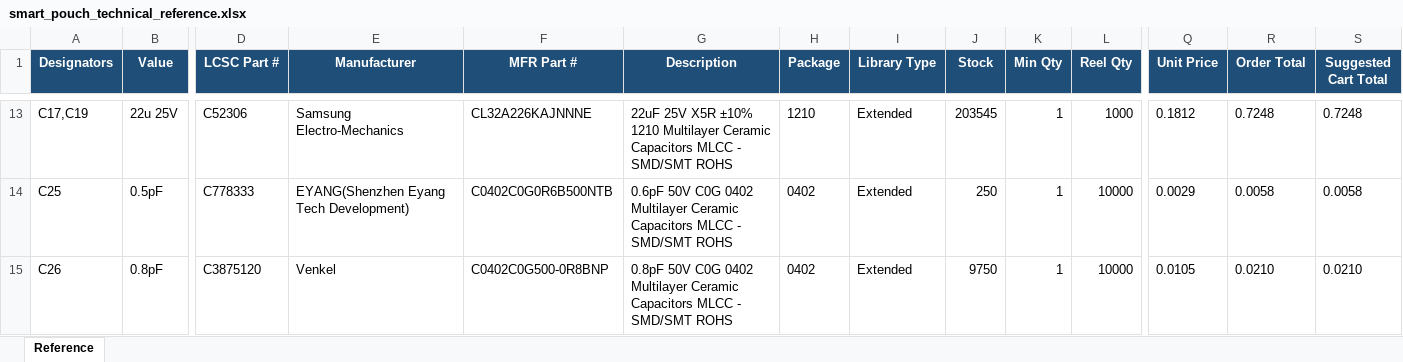
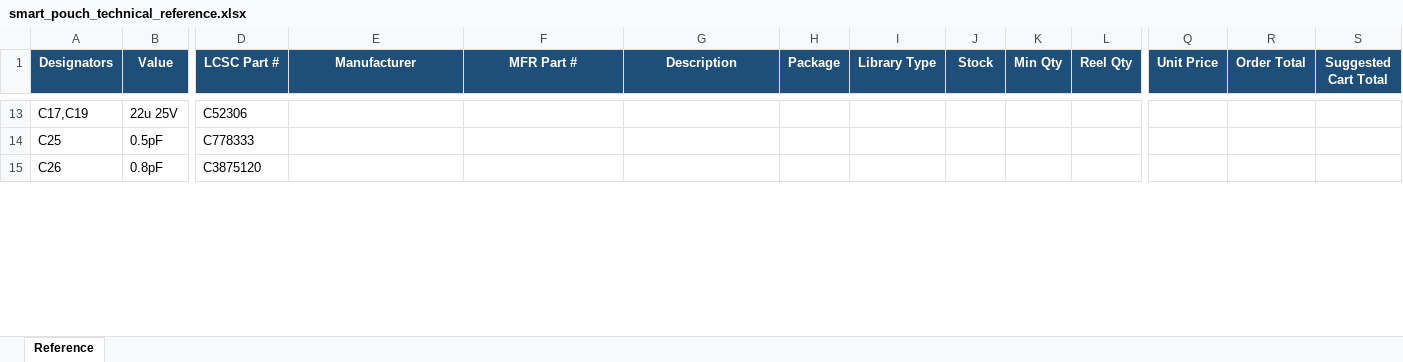
Before and after one commit to andrewsuggs465/smart_pouch_kicad, an Excel workbook: bom/smart_pouch_technical_reference.xlsx, sheet Reference, drawn as a sheet; only a part is shown, gaps mark what is left out; values as stored, in another font and other column widths than the file's, no borders; table styles not drawn; the diff covers the shown part only; the diff names each change by its address in the sheet, - before the commit and + after, or states it on an @@ line.

```diff
--- a/bom/smart_pouch_technical_reference.xlsx (sheet Reference)
+++ b/bom/smart_pouch_technical_reference.xlsx (sheet Reference)
-E13 (Manufacturer): Samsung Electro-Mechanics
+E13 (Manufacturer): (empty)
-F13 (MFR Part #): CL32A226KAJNNNE
+F13 (MFR Part #): (empty)
-G13 (Description): 22uF 25V X5R ±10% 1210 Multilayer Ceramic Capacitors MLCC - SMD/SMT ROHS
+G13 (Description): (empty)
-H13 (Package): 1210
+H13 (Package): (empty)
-I13:I15 (Library Type): Extended
+I13:I15 (Library Type): (empty)
-J13 (Stock): 203545
+J13 (Stock): (empty)
-K13:K15 (Min Qty): 1
+K13:K15 (Min Qty): (empty)
-L13 (Reel Qty): 1000
+L13 (Reel Qty): (empty)
-Q13 (Unit Price): 0.1812
+Q13 (Unit Price): (empty)
-R13 (Order Total): 0.7248
+R13 (Order Total): (empty)
-S13 (Suggested Cart Total): 0.7248
+S13 (Suggested Cart Total): (empty)
-E14 (Manufacturer): EYANG(Shenzhen Eyang Tech Development)
+E14 (Manufacturer): (empty)
-F14 (MFR Part #): C0402C0G0R6B500NTB
+F14 (MFR Part #): (empty)
-G14 (Description): 0.6pF 50V C0G 0402 Multilayer Ceramic Capacitors MLCC - SMD/SMT ROHS
+G14 (Description): (empty)
-H14:H15 (Package): 0402
+H14:H15 (Package): (empty)
-J14 (Stock): 250
+J14 (Stock): (empty)
-L14:L15 (Reel Qty): 10000
+L14:L15 (Reel Qty): (empty)
-Q14 (Unit Price): 0.0029
+Q14 (Unit Price): (empty)
-R14 (Order Total): 0.0058
+R14 (Order Total): (empty)
-S14 (Suggested Cart Total): 0.0058
+S14 (Suggested Cart Total): (empty)
-E15 (Manufacturer): Venkel
+E15 (Manufacturer): (empty)
-F15 (MFR Part #): C0402C0G500-0R8BNP
+F15 (MFR Part #): (empty)
-G15 (Description): 0.8pF 50V C0G 0402 Multilayer Ceramic Capacitors MLCC - SMD/SMT ROHS
+G15 (Description): (empty)
-J15 (Stock): 9750
+J15 (Stock): (empty)
-Q15 (Unit Price): 0.0105
+Q15 (Unit Price): (empty)
-R15 (Order Total): 0.0210
+R15 (Order Total): (empty)
-S15 (Suggested Cart Total): 0.0210
+S15 (Suggested Cart Total): (empty)
```
Also changed, not shown: 497 edited cells elsewhere in this sheet, bom/JLC_CART.xlsx, 8 other files.
